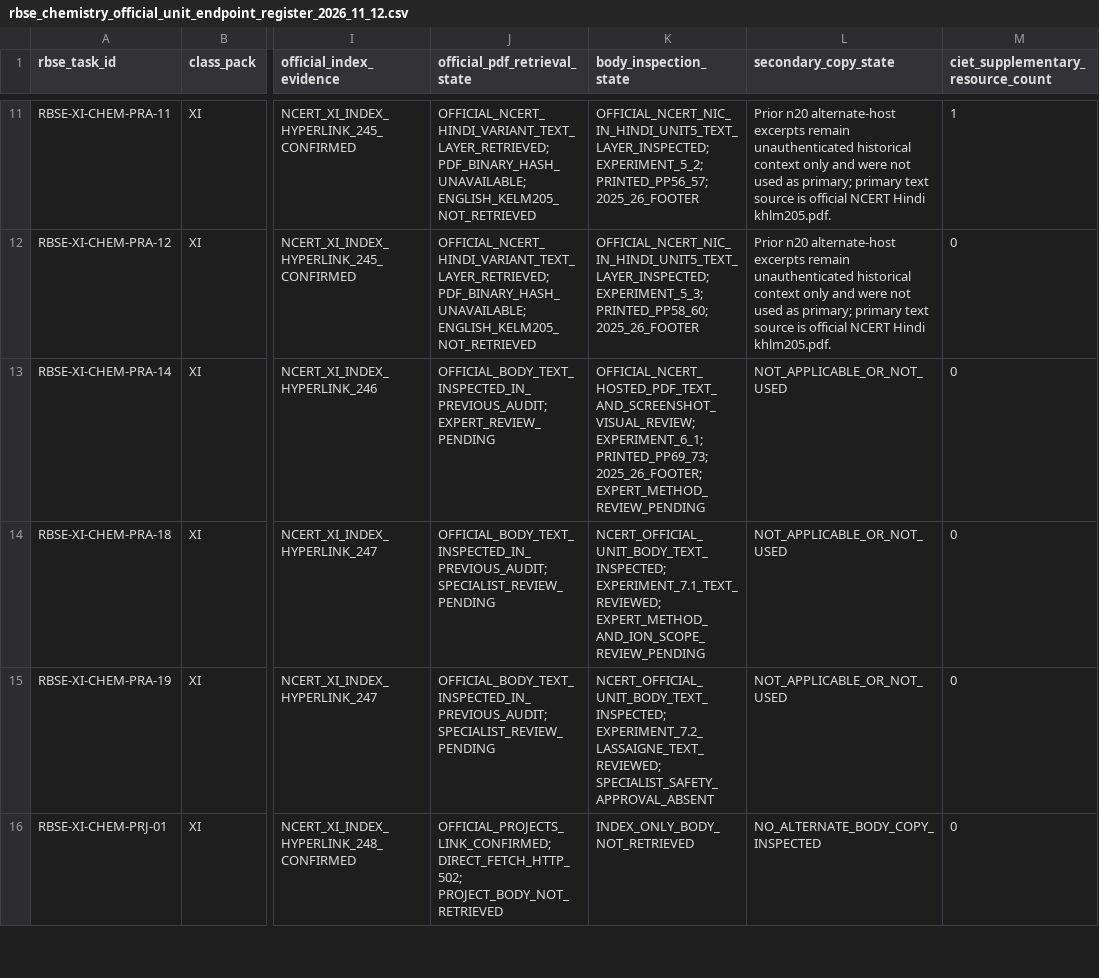
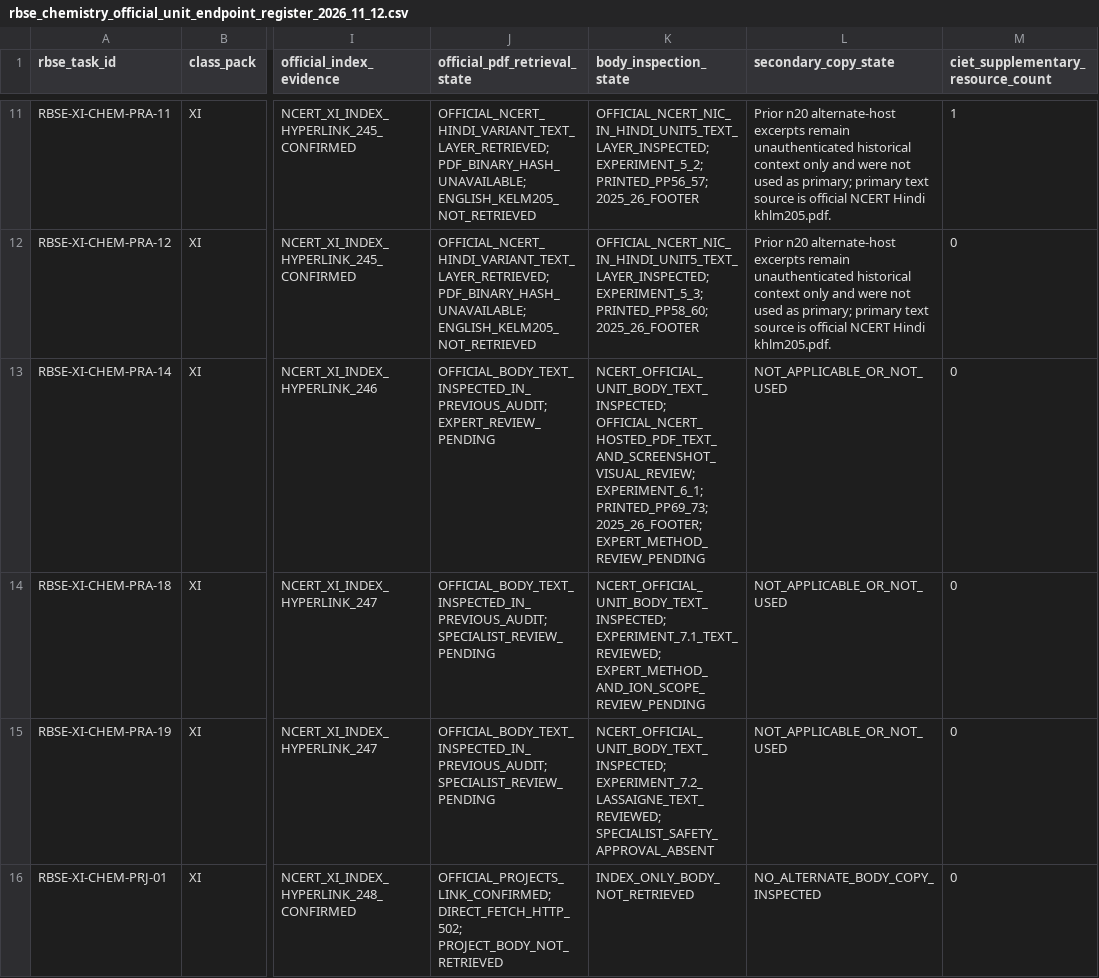
Before and after one commit to snchat78-svg/LabVerse, a CSV file: data/catalogues/rbse_chemistry_official_unit_endpoint_register_2026_11_12.csv, drawn as a sheet; only a part is shown, gaps mark what is left out; the diff names each change by its address in the sheet, - before the commit and + after, or states it on an @@ line.

Commit message:
Preserve NCERT Unit 6 body-inspection state token

```diff
--- a/data/catalogues/rbse_chemistry_official_unit_endpoint_register_2026_11_12.csv
+++ b/data/catalogues/rbse_chemistry_official_unit_endpoint_register_2026_11_12.csv
-K13 (body_inspection_state): OFFICIAL_NCERT_HOSTED_PDF_TEXT_AND_SCREENSHOT_VISUAL_REVIEW; EXPERIMENT_6_1;…
+K13 (body_inspection_state): NCERT_OFFICIAL_UNIT_BODY_TEXT_INSPECTED; OFFICIAL_NCERT_HOSTED_PDF_TEXT_AND_SCREENSHOT_VISUAL_REVIEW; EXPERIMENT_6_1;…
```
